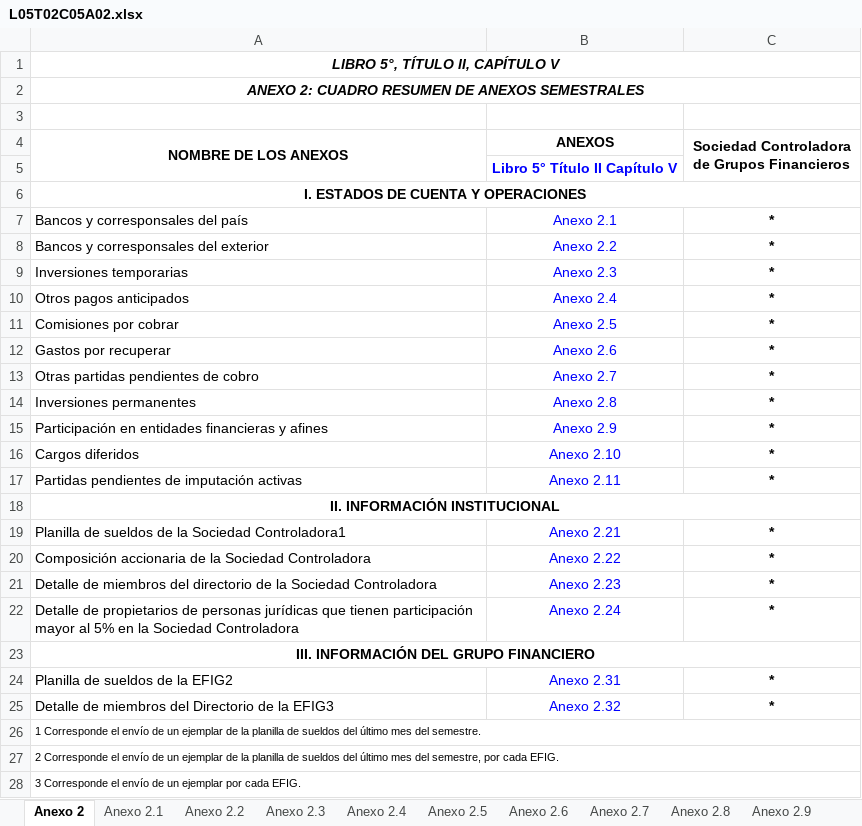
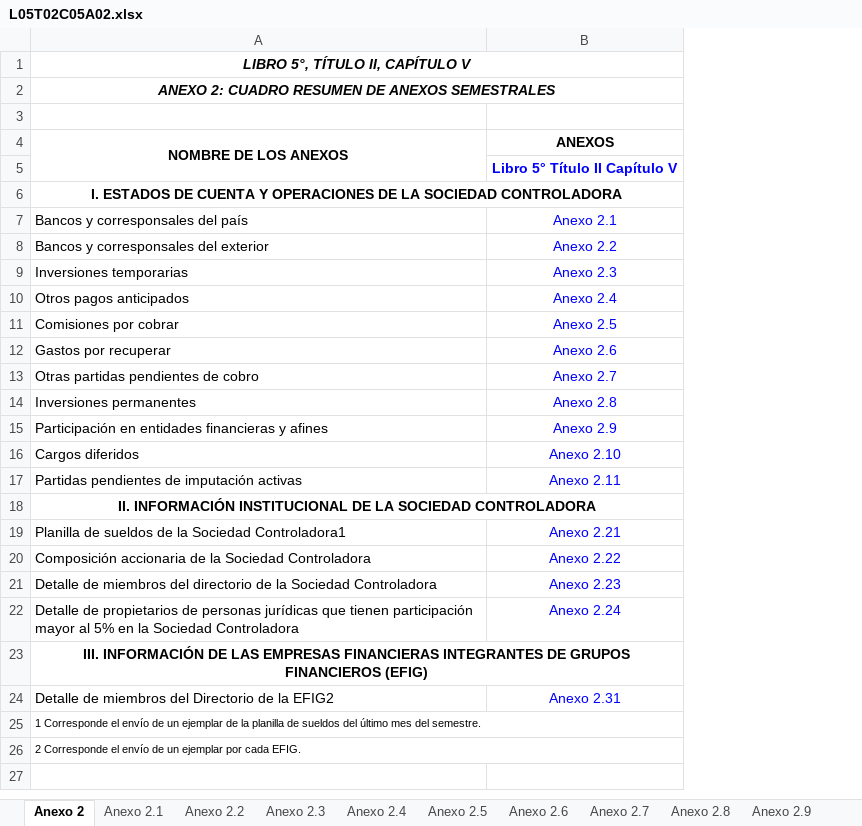
Before and after one commit to garysan/normativaASFI, an Excel workbook: normativa/Anexos/L05T02C05/L05T02C05A02.xlsx, sheet Anexo 2, drawn as a sheet; values as stored, in another font and other column widths than the file's, no borders; charts and pictures not drawn; removed rows and columns are numbered as before the commit, all else as after; the diff names each change by its address in the sheet, - before the commit and + after, or states it on an @@ line.

```diff
--- a/normativa/Anexos/L05T02C05/L05T02C05A02.xlsx (sheet Anexo 2)
+++ b/normativa/Anexos/L05T02C05/L05T02C05A02.xlsx (sheet Anexo 2)
-column C, rows 4-24: Sociedad Controladora de Grupos Financieros |  |  | * | * | * | * | * | * | * | * | * | * | * |  | * | * | * | * |  | *
-A6 (NOMBRE DE LOS ANEXOS): …Y OPERACIONES
+A6 (NOMBRE DE LOS ANEXOS): …Y OPERACIONES DE LA SOCIEDAD CONTROLADORA
-A18 (NOMBRE DE LOS ANEXOS): II. INFORMACIÓN INSTITUCIONAL
+A18 (NOMBRE DE LOS ANEXOS): II. INFORMACIÓN INSTITUCIONAL DE LA SOCIEDAD CONTROLADORA
-A23 (NOMBRE DE LOS ANEXOS): III. INFORMACIÓN DEL GRUPO FINANCIERO
+A23 (NOMBRE DE LOS ANEXOS): III. INFORMACIÓN DE LAS EMPRESAS FINANCIERAS INTEGRANTES DE GRUPOS FINANCIEROS (EFIG)
-A24 (NOMBRE DE LOS ANEXOS): Planilla de sueldos de la EFIG2
+A24 (NOMBRE DE LOS ANEXOS): Detalle de miembros del Directorio de la EFIG2
-row 25: Detalle de miembros del Directorio de la EFIG3 | Anexo 2.32 | *
-A26 (NOMBRE DE LOS ANEXOS): …un ejemplar de la planilla de sueldos del último mes del semestre, por cada…
+A26 (NOMBRE DE LOS ANEXOS): …un ejemplar por cada…
-row 28: 3 Corresponde el envío de un ejemplar por cada EFIG.
```
Also changed, not shown: sheet Anexo 2.31, other sheet tabs, hidden cells, charts or pictures, 16 other files.
